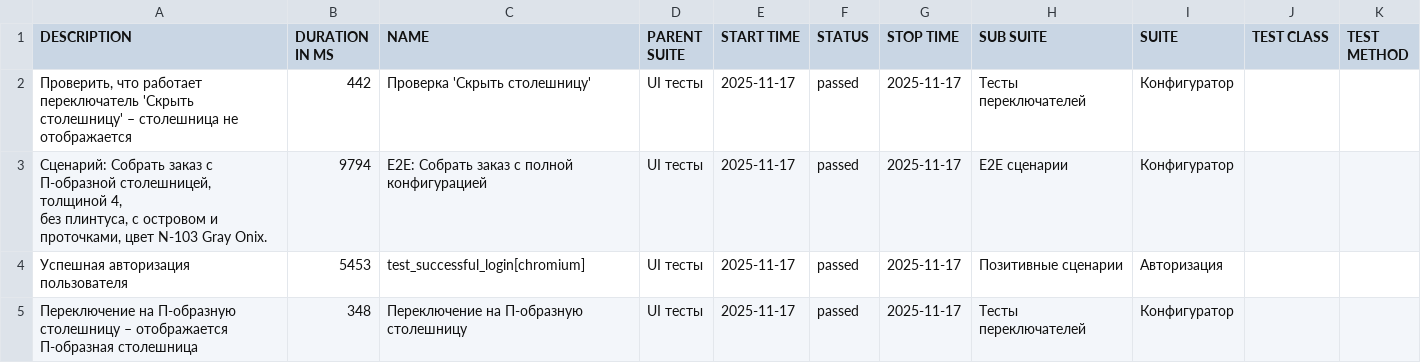
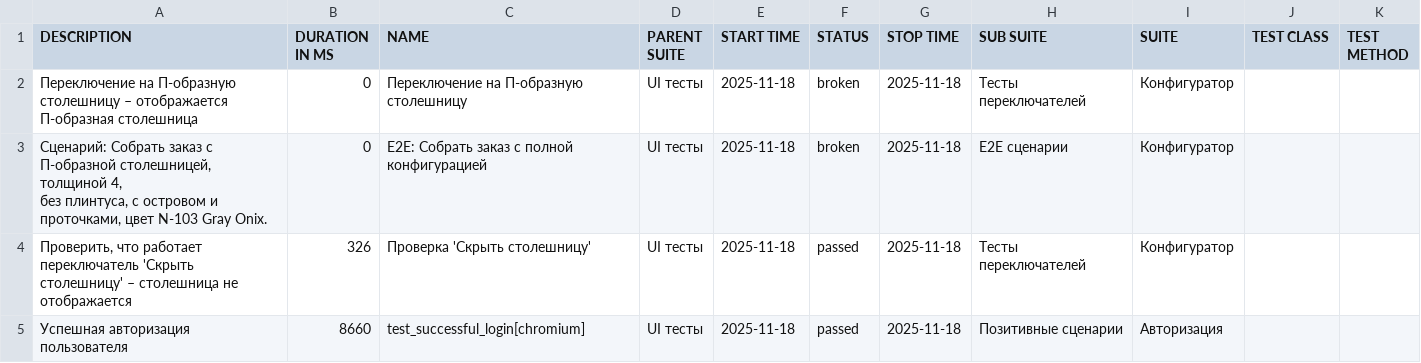
Before and after one commit to Deslowter/Playwright_python_inzhenerka, a CSV file: data/suites.csv, drawn as a sheet.

```diff
--- a/data/suites.csv
+++ b/data/suites.csv
@@ -1,8 +1,8 @@
 "DESCRIPTION","DURATION IN MS","NAME","PARENT SUITE","START TIME","STATUS","STOP TIME","SUB SUITE","SUITE","TEST CLASS","TEST METHOD"
-"Проверить, что работает переключатель 'Скрыть столешницу' – столешница не отображается","442","Проверка 'Скрыть столешницу'","UI тесты","2025-11-17","passed","2025-11-17","Тесты переключателей","Конфигуратор","",""
-"
-        Сценарий: Собрать заказ с П-образной столешницей, толщиной 4,
-        без плинтуса, с островом и проточками, цвет N-103 Gray Onix.
-        ","9794","E2E: Собрать заказ с полной конфигурацией","UI тесты","2025-11-17","passed","2025-11-17","E2E сценарии","Конфигуратор","",""
-"Успешная авторизация пользователя","5453","test_successful_login[chromium]","UI тесты","2025-11-17","passed","2025-11-17","Позитивные сценарии","Авторизация","",""
-"Переключение на П-образную столешницу – отображается П-образная столешница","348","Переключение на П-образную столешницу","UI тесты","2025-11-17","passed","2025-11-17","Тесты переключателей","Конфигуратор","",""
+"Переключение на П-образную столешницу – отображается П-образная столешница","0","Переключение на П-образную столешницу","UI тесты","2025-11-18","broken","2025-11-18","Тесты переключателей","Конфигуратор","",""
+"
+        Сценарий: Собрать заказ с П-образной столешницей, толщиной 4,
+        без плинтуса, с островом и проточками, цвет N-103 Gray Onix.
+        ","0","E2E: Собрать заказ с полной конфигурацией","UI тесты","2025-11-18","broken","2025-11-18","E2E сценарии","Конфигуратор","",""
+"Проверить, что работает переключатель 'Скрыть столешницу' – столешница не отображается","326","Проверка 'Скрыть столешницу'","UI тесты","2025-11-18","passed","2025-11-18","Тесты переключателей","Конфигуратор","",""
+"Успешная авторизация пользователя","8660","test_successful_login[chromium]","UI тесты","2025-11-18","passed","2025-11-18","Позитивные сценарии","Авторизация","",""
```
Also changed, not shown: data/behaviors.csv, 49 other files.
